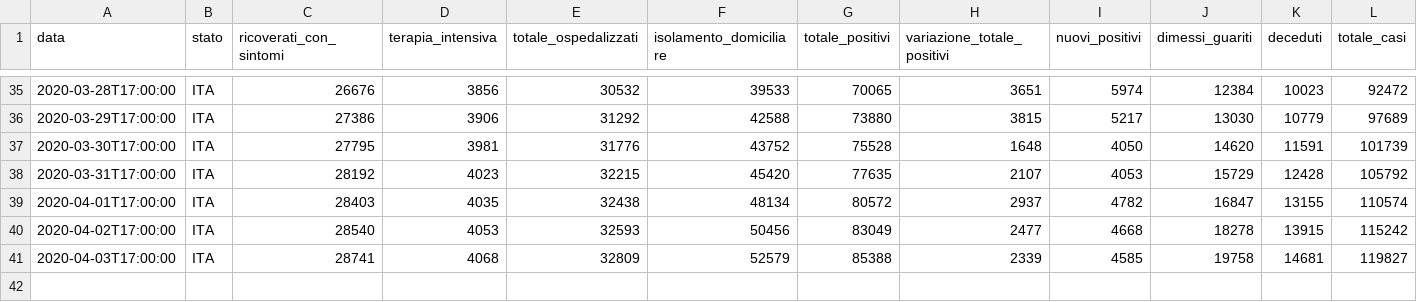
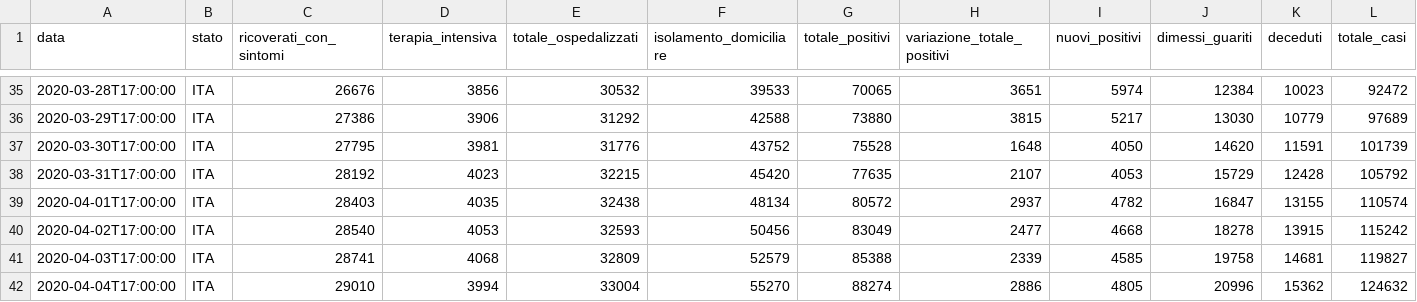
Before and after one commit to agastalver/sir-covid-19-italy, a CSV file: data/dpc-covid19-ita-andamento-nazionale.csv, drawn as a sheet; only a part is shown, gaps mark what is left out; rows hold the shown columns only; the diff names each change by its address in the sheet, - before the commit and + after, or states it on an @@ line.

```diff
--- a/data/dpc-covid19-ita-andamento-nazionale.csv
+++ b/data/dpc-covid19-ita-andamento-nazionale.csv
+row 42: 2020-04-04T17:00:00 | ITA | 29010 | 3994 | 33004 | 55270 | 88274 | 2886 | 4805 | 20996 | 15362 | 124632
```
Also changed, not shown: data/generated-cases.csv, data/generated-sir.csv, 10 other files.
